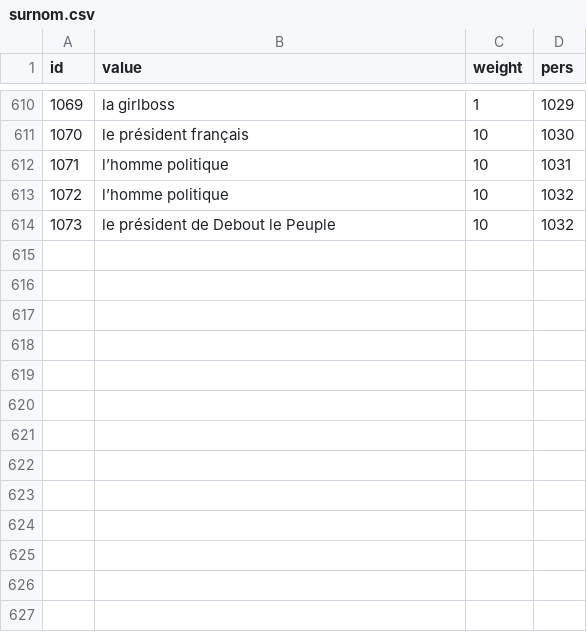
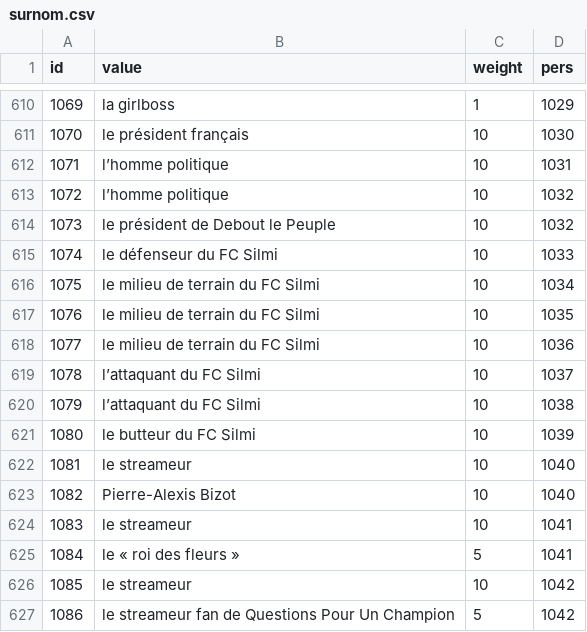
Before and after one commit to AlexieVQ/FlashNewsBot, a CSV file: regles/surnom.csv, drawn as a sheet; only a part is shown, gaps mark what is left out; the diff names each change by its address in the sheet, - before the commit and + after, or states it on an @@ line.

```diff
--- a/regles/surnom.csv
+++ b/regles/surnom.csv
+row 615: 1074 | le défenseur du FC Silmi | 10 | 1033
+row 616: 1075 | le milieu de terrain du FC Silmi | 10 | 1034
+row 617: 1076 | le milieu de terrain du FC Silmi | 10 | 1035
+row 618: 1077 | le milieu de terrain du FC Silmi | 10 | 1036
+row 619: 1078 | l’attaquant du FC Silmi | 10 | 1037
+row 620: 1079 | l’attaquant du FC Silmi | 10 | 1038
+row 621: 1080 | le butteur du FC Silmi | 10 | 1039
+row 622: 1081 | le streameur | 10 | 1040
+row 623: 1082 | Pierre-Alexis Bizot | 10 | 1040
+row 624: 1083 | le streameur | 10 | 1041
+row 625: 1084 | le « roi des fleurs » | 5 | 1041
+row 626: 1085 | le streameur | 10 | 1042
+row 627: 1086 | le streameur fan de Questions Pour Un Champion | 5 | 1042
```
Also changed, not shown: regles/pers.csv.
